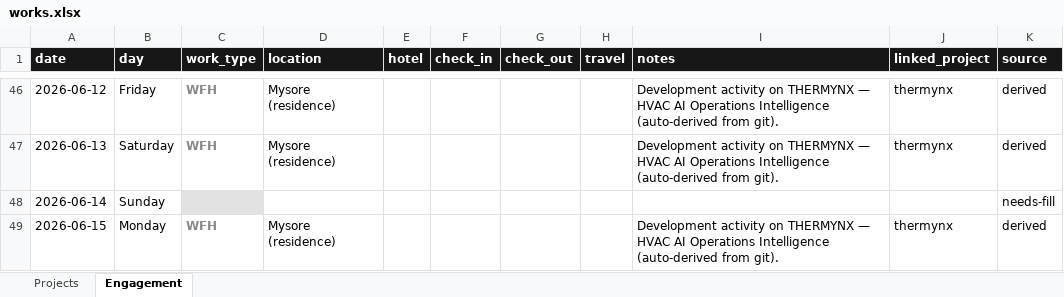
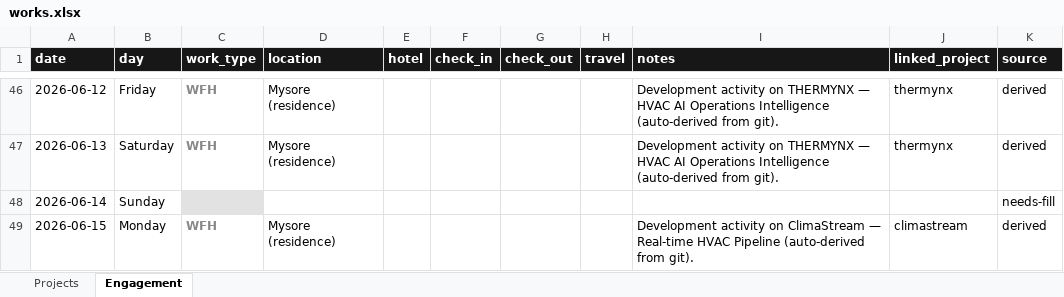
Before and after one commit to Kimosabey/graylinx-X-harshan, an Excel workbook: works.xlsx, sheet Engagement, drawn as a sheet; only a part is shown, gaps mark what is left out; values as stored, in another font and other column widths than the file's, no borders; the diff covers the shown part only; the diff names each change by its address in the sheet, - before the commit and + after, or states it on an @@ line.

```diff
--- a/works.xlsx (sheet Engagement)
+++ b/works.xlsx (sheet Engagement)
-I49 (notes): …activity on THERMYNX — HVAC AI Operations Intelligence (auto-derived from…
+I49 (notes): …activity on ClimaStream — Real-time HVAC Pipeline (auto-derived from…
-J49 (linked_project): thermynx
+J49 (linked_project): climastream
```
Also changed, not shown: 43 edited cells and cell formats elsewhere in this sheet, sheet Projects, 3 other files.
